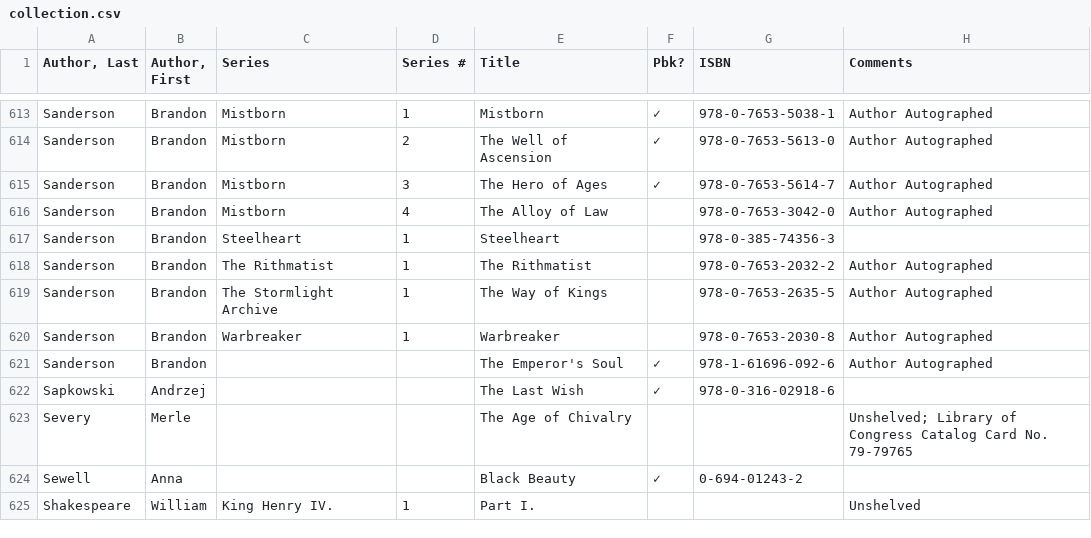
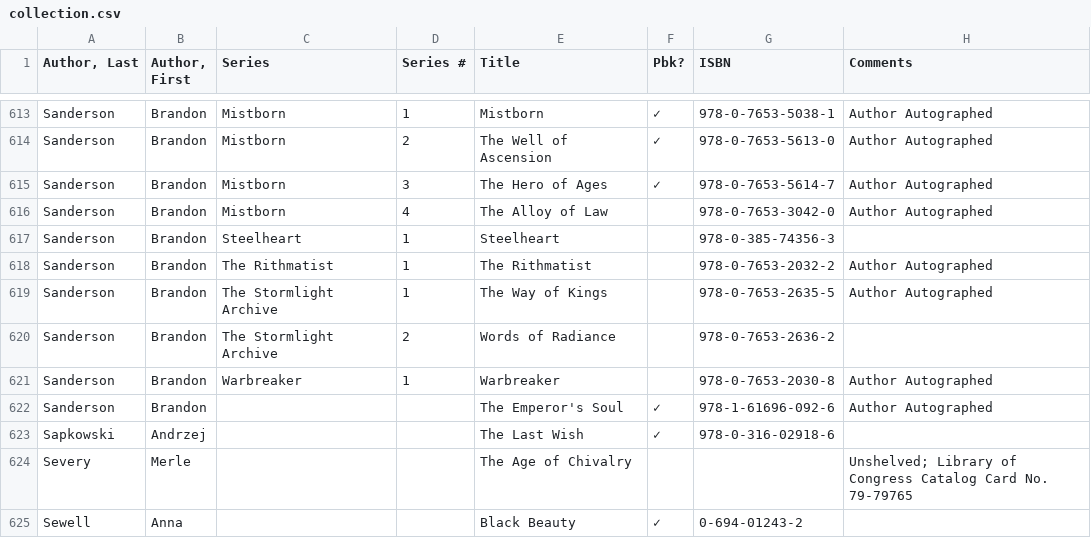
Before and after one commit to mymiller/books, a CSV file: collection.csv, drawn as a sheet; only a part is shown, gaps mark what is left out; the shorter side is filled out with more unchanged rows.

Commit message:
Christmas Present from Matt

```diff
--- a/collection.csv
+++ b/collection.csv
@@ -619,2 +619,3 @@ Sanderson,Brandon,The Rithmatist,1,The Rithmatist,,978-0-7653-2032-2,Author Auto
 Sanderson,Brandon,The Stormlight Archive,1,The Way of Kings,,978-0-7653-2635-5,Author Autographed
+Sanderson,Brandon,The Stormlight Archive,2,Words of Radiance,,978-0-7653-2636-2,
 Sanderson,Brandon,Warbreaker,1,Warbreaker,,978-0-7653-2030-8,Author Autographed
```
